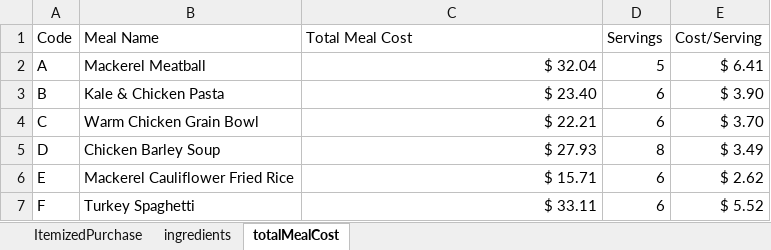
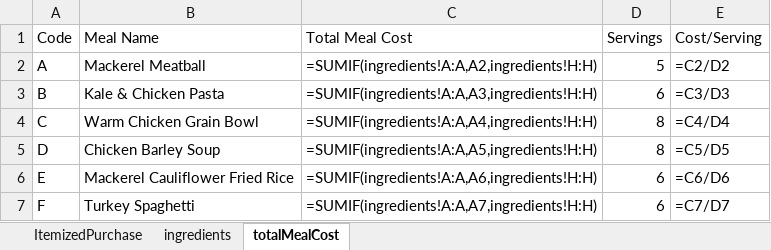
Before and after one commit to lydia-wu/GroceryShopping, an Excel workbook: MealCostCalculator.xlsx, sheet totalMealCost, drawn as a sheet; values as stored, in another font and other column widths than the file's, no borders; formulas without a stored value are shown as written; table styles not drawn; the diff names each change by its address in the sheet, - before the commit and + after, or states it on an @@ line.

```diff
--- a/MealCostCalculator.xlsx (sheet totalMealCost)
+++ b/MealCostCalculator.xlsx (sheet totalMealCost)
-C2 (Total Meal Cost): $ 32.04
+C2 (Total Meal Cost): =SUMIF(ingredients!A:A,A2,ingredients!H:H)
-E2 (Cost/Serving): $ 6.41
+E2 (Cost/Serving): =C2/D2
-C3 (Total Meal Cost): $ 23.40
+C3 (Total Meal Cost): =SUMIF(ingredients!A:A,A3,ingredients!H:H)
-E3 (Cost/Serving): $ 3.90
+E3 (Cost/Serving): =C3/D3
-C4 (Total Meal Cost): $ 22.21
+C4 (Total Meal Cost): =SUMIF(ingredients!A:A,A4,ingredients!H:H)
-D4 (Servings): 6
+D4 (Servings): 8
-E4 (Cost/Serving): $ 3.70
+E4 (Cost/Serving): =C4/D4
-C5 (Total Meal Cost): $ 27.93
+C5 (Total Meal Cost): =SUMIF(ingredients!A:A,A5,ingredients!H:H)
-E5 (Cost/Serving): $ 3.49
+E5 (Cost/Serving): =C5/D5
-C6 (Total Meal Cost): $ 15.71
+C6 (Total Meal Cost): =SUMIF(ingredients!A:A,A6,ingredients!H:H)
-E6 (Cost/Serving): $ 2.62
+E6 (Cost/Serving): =C6/D6
-C7 (Total Meal Cost): $ 33.11
+C7 (Total Meal Cost): =SUMIF(ingredients!A:A,A7,ingredients!H:H)
-E7 (Cost/Serving): $ 5.52
+E7 (Cost/Serving): =C7/D7
```
Also changed, not shown: sheet ingredients, sheet ItemizedPurchase, 2 other files.
